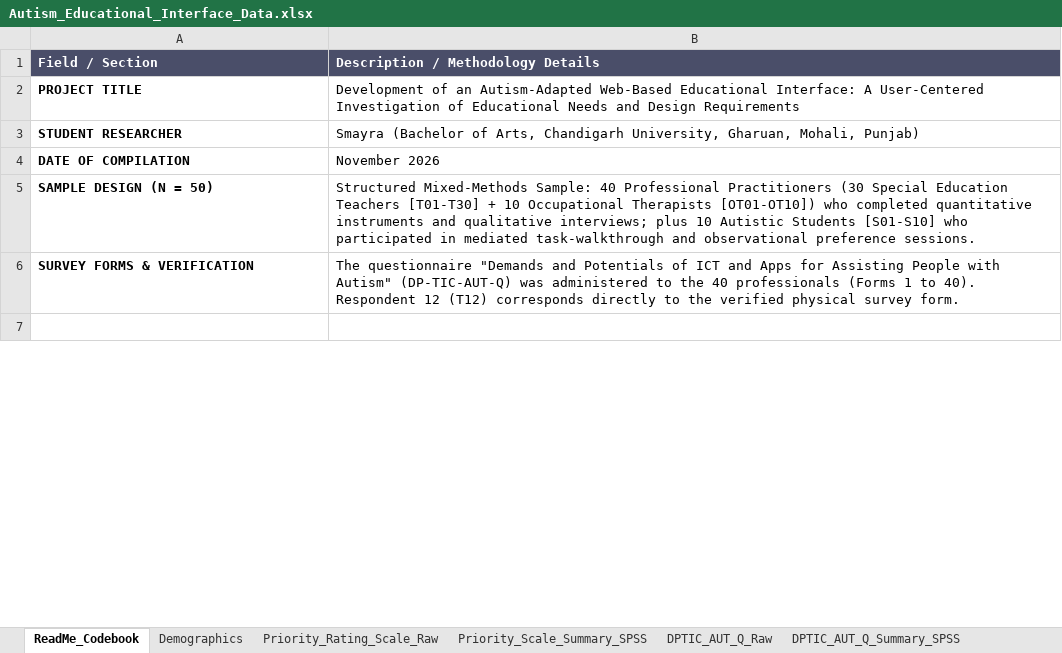
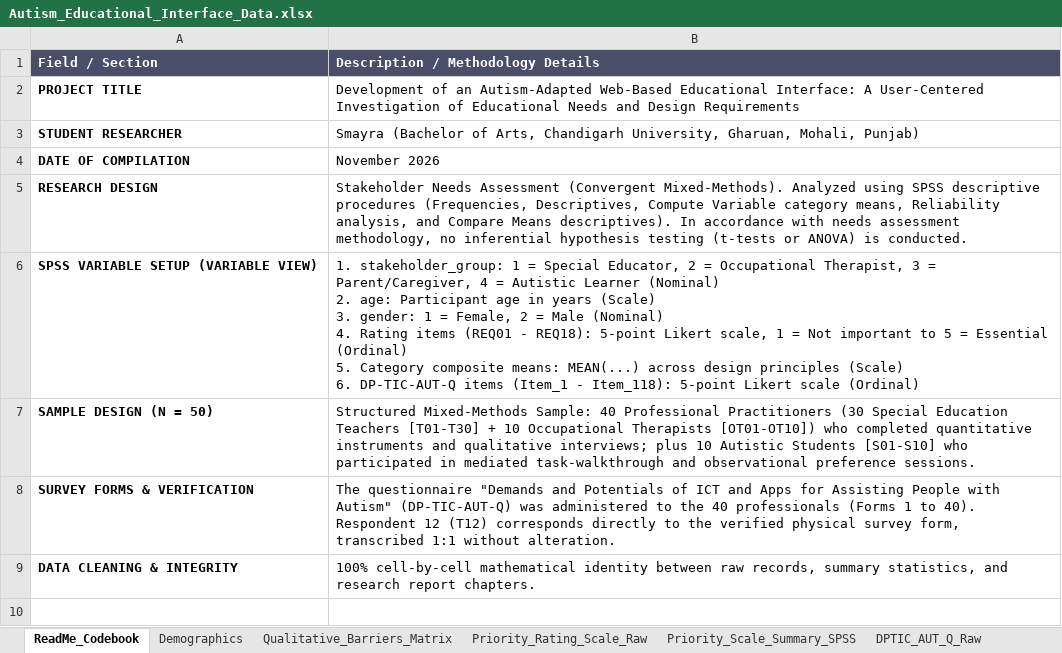
Before and after one commit to reetadevisipaya-del/autism-adapted-educational-interface, an Excel workbook: Autism_Educational_Interface_Data.xlsx, sheet ReadMe_Codebook, drawn as a sheet; only a part is shown; values as stored, in another font and other column widths than the file's, no borders; addresses are those after the commit; ↵ is a line break in a cell; the diff covers the shown part only; the diff names each change by its address in the sheet, - before the commit and + after, or states it on an @@ line.

Commit message:
Calibrate SPSS analysis to pure descriptive statistics, category composite means, and priority matrix

```diff
--- a/Autism_Educational_Interface_Data.xlsx (sheet ReadMe_Codebook)
+++ b/Autism_Educational_Interface_Data.xlsx (sheet ReadMe_Codebook)
+sheet tab: Qualitative_Barriers_Matrix
+row 5: RESEARCH DESIGN | Stakeholder Needs Assessment (Convergent Mixed-Methods). Analyzed using SPSS descriptive procedures (Frequencies, Descriptives, Compute Variable category means, Reliability analysis, and Compare Means descriptives). In accordance with needs assessment methodology, no inferential hypothesis testing (t-tests or ANOVA) is conducted.
+row 6: SPSS VARIABLE SETUP (VARIABLE VIEW) | 1. stakeholder_group: 1 = Special Educator, 2 = Occupational Therapist, 3 = Parent/Caregiver, 4 = Autistic Learner (Nominal) ↵ 2. age: Participant age in years (Scale) ↵ 3. gender: 1 = Female, 2 = Male (Nominal) ↵ 4. Rating items (REQ01 - REQ18): 5-point Likert scale, 1 = Not important to 5 = Essential (Ordinal) ↵ 5. Category composite means: MEAN(...) across design principles (Scale) ↵ 6. DP-TIC-AUT-Q items (Item_1 - Item_118): 5-point Likert scale (Ordinal)
-B8: …physical survey form.
+B8: …physical survey form, transcribed 1:1 without alteration.
+row 9: DATA CLEANING & INTEGRITY | 100% cell-by-cell mathematical identity between raw records, summary statistics, and research report chapters.
```
Also changed, not shown: 3 removed rows and 1 edited cell elsewhere in this sheet, sheet DPTIC_AUT_Q_Raw, sheet Qualitative_Interviews_Obs, sheet Demographics, sheet Priority_Scale_Summary_SPSS, sheet Integrated_Requirements_Matrix, sheet DPTIC_AUT_Q_Summary_SPSS, 6 other files.
